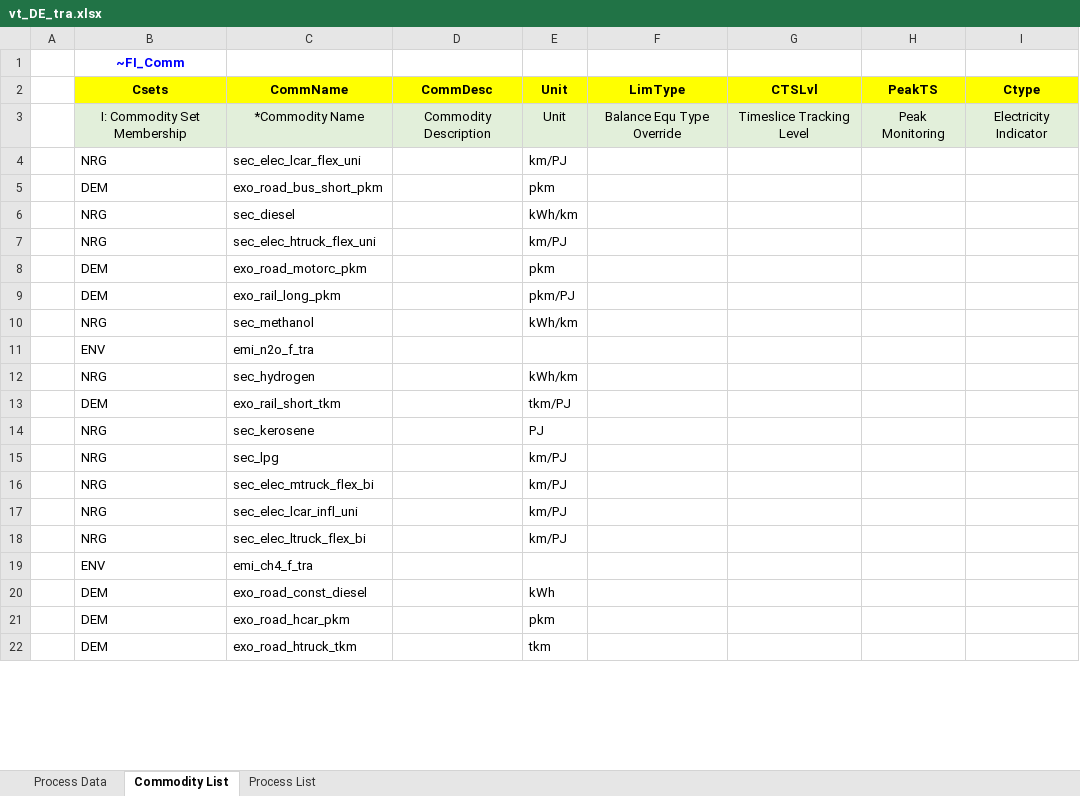
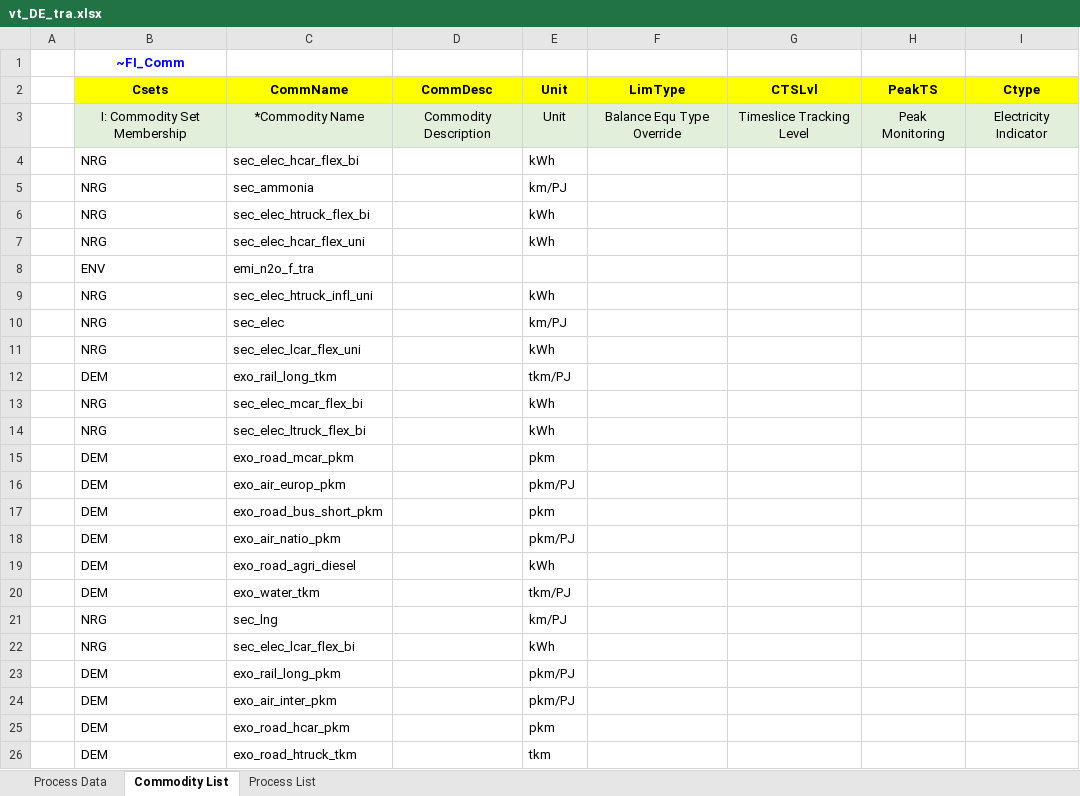
Before and after one commit to sedos-project/data_adapter_times, an Excel workbook: output_data/vt_DE_tra.xlsx, sheet Commodity List, drawn as a sheet; only a part is shown; values as stored, in another font and other column widths than the file's, no borders; removed rows and columns are numbered as before the commit, all else as after; the diff covers the shown part only; the diff names each change by its address in the sheet, - before the commit and + after, or states it on an @@ line.

```diff
--- a/output_data/vt_DE_tra.xlsx (sheet Commodity List)
+++ b/output_data/vt_DE_tra.xlsx (sheet Commodity List)
+row 4:  | NRG | sec_elec_hcar_flex_bi |  | kWh
+row 5:  | NRG | sec_ammonia |  | km/PJ
+row 6:  | NRG | sec_elec_htruck_flex_bi |  | kWh
+row 7:  | NRG | sec_elec_hcar_flex_uni |  | kWh
@@ row 11 moved to row 8: ENV @@
+row 9:  | NRG | sec_elec_htruck_infl_uni |  | kWh
+row 10:  | NRG | sec_elec |  | km/PJ
-E11 (Unit): km/PJ
+E11 (Unit): kWh
@@ row 35 moved to row 12: DEM @@
+row 13:  | NRG | sec_elec_mcar_flex_bi |  | kWh
+row 14:  | NRG | sec_elec_ltruck_flex_bi |  | kWh
@@ row 39 moved to row 15: DEM @@
@@ row 54 moved to row 16: DEM @@
-row 6:  | NRG | sec_diesel |  | kWh/km
@@ row 38 moved to row 18: DEM @@
@@ row 34 moved to row 19: DEM @@
@@ row 53 moved to row 20: DEM @@
-C21 (CommName): sec_elec_htruck_flex_uni
+C21 (CommName): sec_lng
@@ row 8 moved to row 54: DEM @@
+row 22:  | NRG | sec_elec_lcar_flex_bi |  | kWh
-row 10:  | NRG | sec_methanol |  | kWh/km
-row 12:  | NRG | sec_hydrogen |  | kWh/km
@@ row 13 moved to row 45: DEM @@
@@ row 14 moved to row 34: NRG @@
-row 15:  | NRG | sec_lpg |  | km/PJ
-row 16:  | NRG | sec_elec_mtruck_flex_bi |  | km/PJ
-row 17:  | NRG | sec_elec_lcar_infl_uni |  | km/PJ
-row 18:  | NRG | sec_elec_ltruck_flex_bi |  | km/PJ
@@ row 19 moved to row 44: ENV @@
@@ row 20 moved to row 42: DEM @@
@@ row 46 moved to row 24: DEM @@
```
Also changed, not shown: 13 added rows, 15 removed rows, 6 moved rows and 2 edited cells elsewhere in this sheet, sheet Process Data, sheet Process List, config_data/SysSettings.xlsx, output_data/Scen_emission_all_tra.xlsx, 3 other files.
